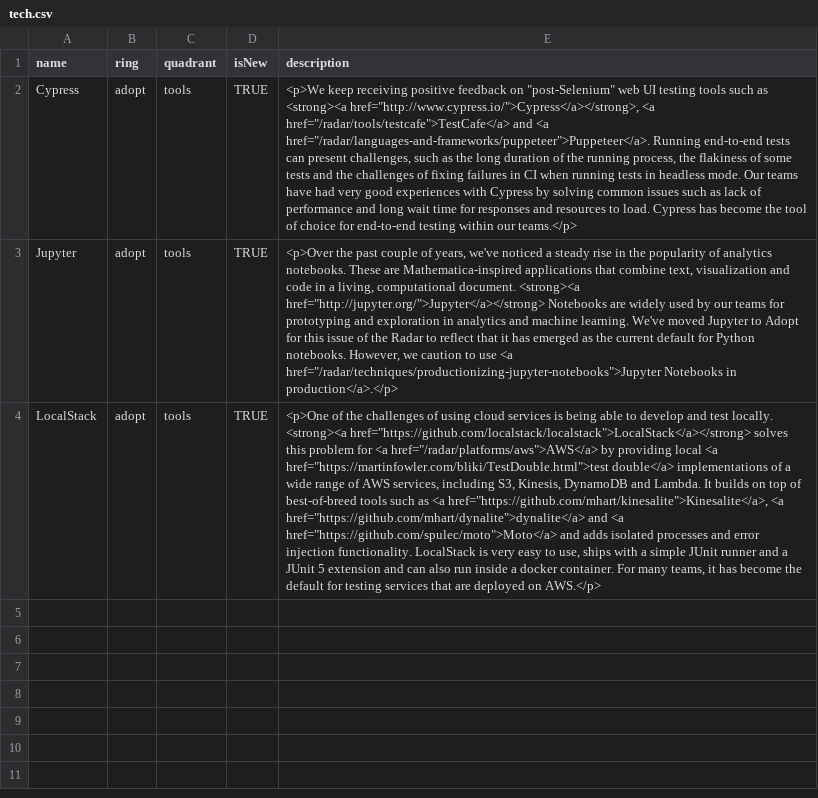
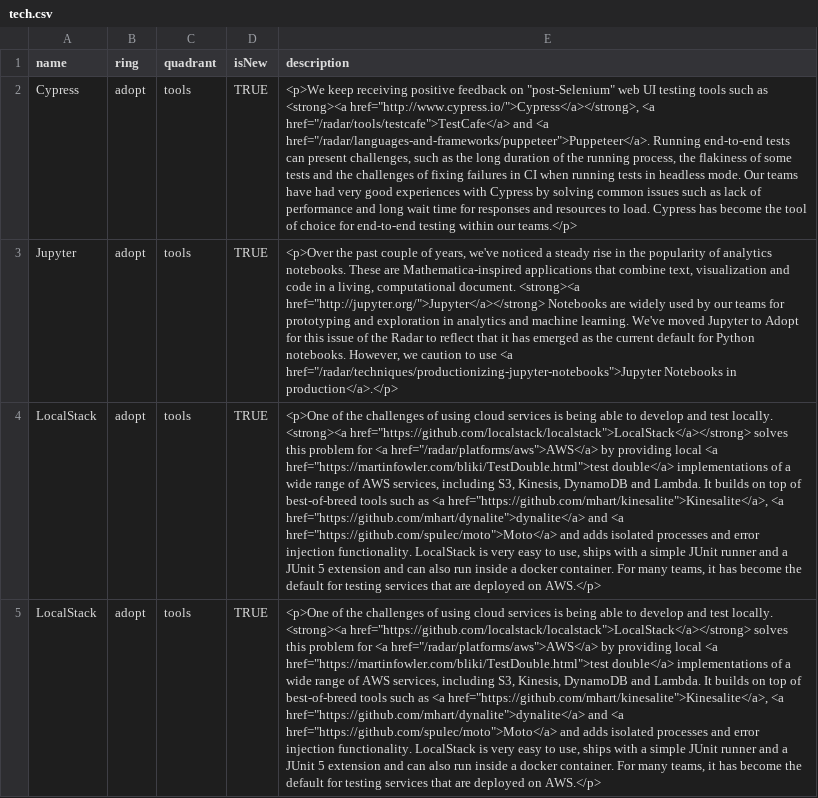
Before and after one commit to JSchermers/techradar, a CSV file: tech.csv, drawn as a sheet; the diff names each change by its address in the sheet, - before the commit and + after, or states it on an @@ line.

Commit message:
Update tech.csv

```diff
--- a/tech.csv
+++ b/tech.csv
+row 5: LocalStack | adopt | tools | TRUE | <p>One of the challenges of using cloud services is being able to develop and test locally. <strong><a href="https://github.com/localstack/localstack">LocalStack</a></strong> solves this problem for <a href="/radar/platforms/aws">AWS</a> by providing local <a href="https://martinfowler.com/bliki/TestDouble.html">test double</a> implementations of a wide range of AWS services, including S3, Kinesis, DynamoDB and Lambda. It builds on top of best-of-breed tools such as <a href="https://github.com/mhart/kinesalite">Kinesalite</a>, <a href="https://github.com/mhart/dynalite">dynalite</a> and <a href="https://github.com/spulec/moto">Moto</a> and adds isolated processes and error injection functionality. LocalStack is very easy to use, ships with a simple JUnit runner and a JUnit 5 extension and can also run inside a docker container. For many teams, it has become the default for testing services that are deployed on AWS.</p>
```
